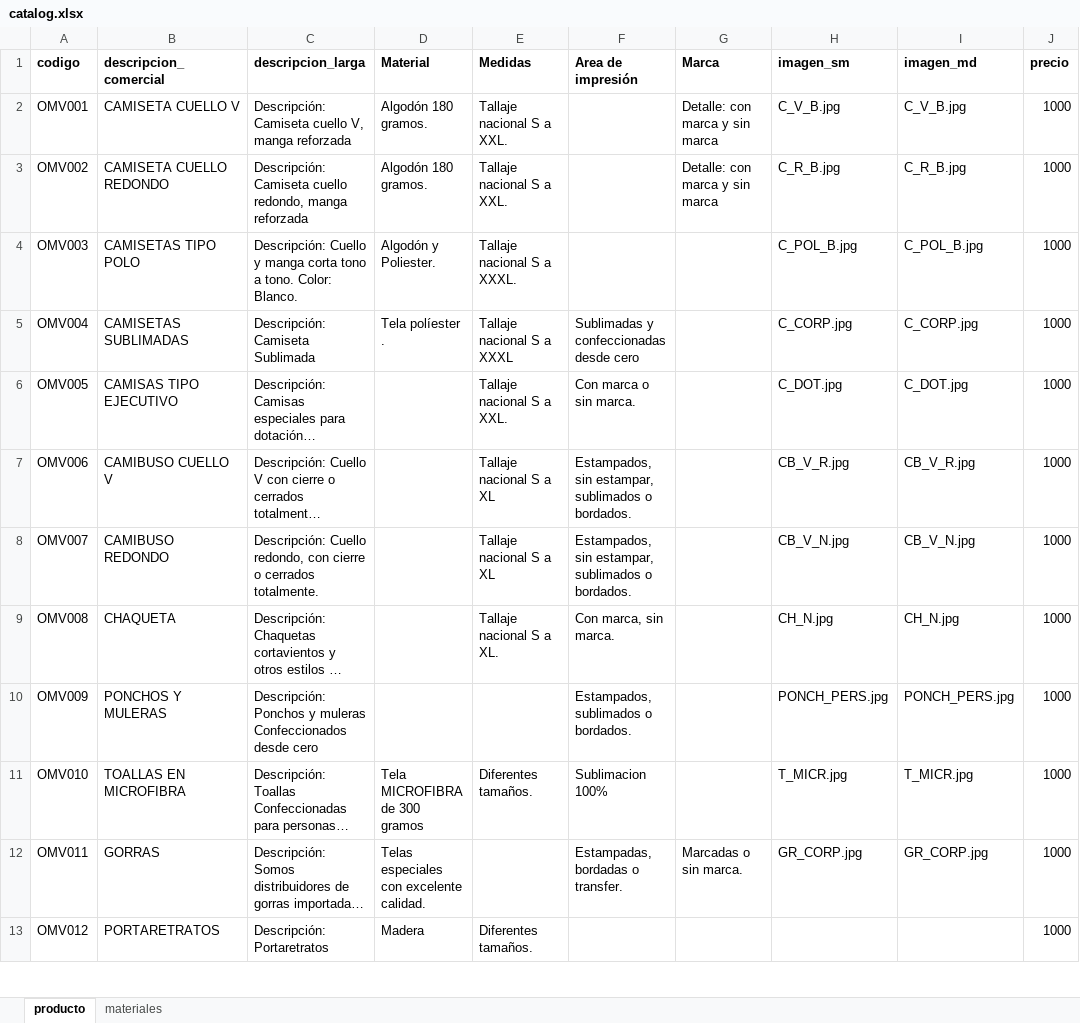
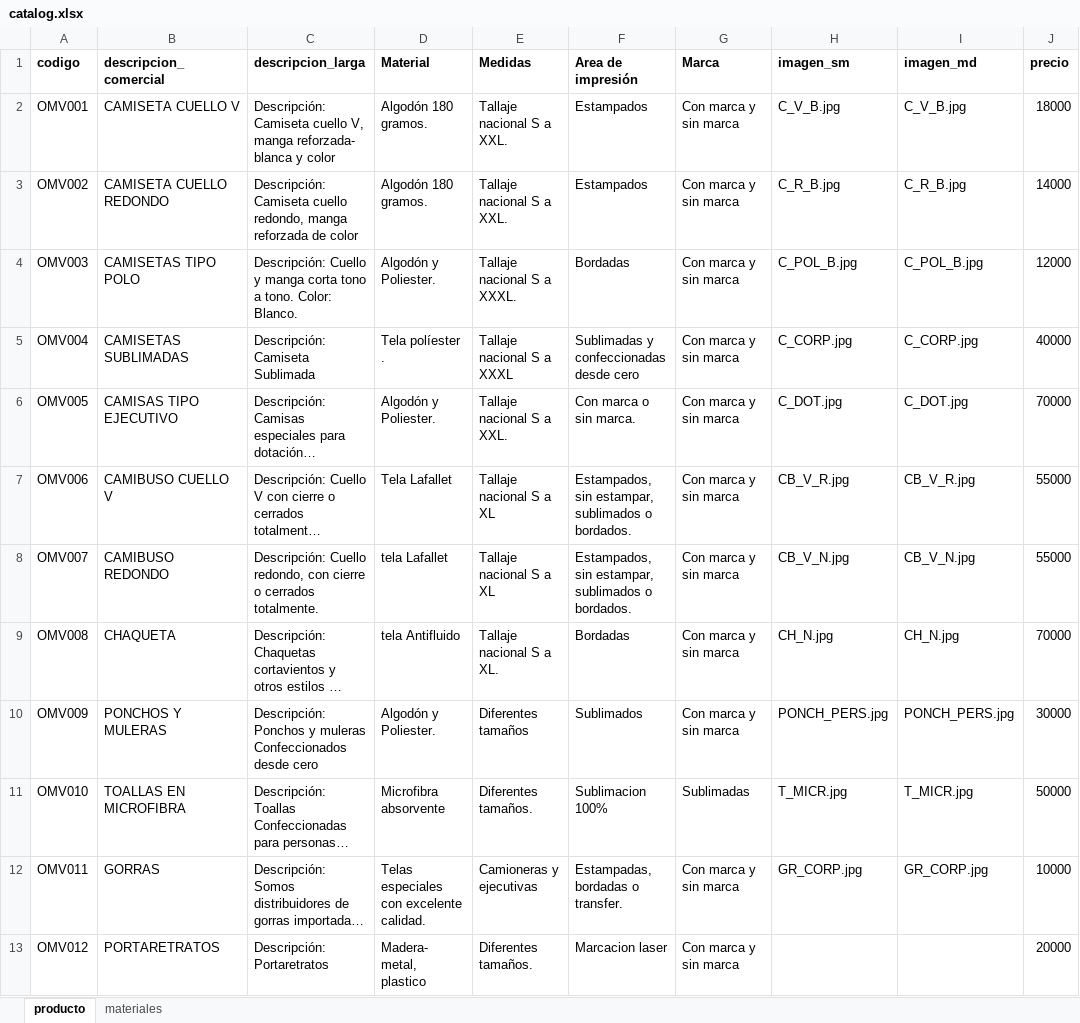
Before and after one commit to gongonut/omv_nestjs, an Excel workbook: .catalog/catalog.xlsx, sheet producto, drawn as a sheet; only a part is shown; long unchanged cells end in …; values as stored, in another font and other column widths than the file's, no borders; charts and pictures not drawn; the diff covers the shown part only; the diff names each change by its address in the sheet, - before the commit and + after, or states it on an @@ line.

Commit message:
Detalle productos omv

```diff
--- a/.catalog/catalog.xlsx (sheet producto)
+++ b/.catalog/catalog.xlsx (sheet producto)
-C2 (descripcion_larga): …V, manga reforzada
+C2 (descripcion_larga): …V, manga reforzada- blanca y color
-F2:F3 (Area de impresión): (empty)
+F2:F3 (Area de impresión): Estampados
-G2:G3 (Marca): Detalle: con marca y sin marca
+G2:G3 (Marca): Con marca y sin marca
-J2 (precio): 1000
+J2 (precio): 18000
-C3 (descripcion_larga): …manga reforzada
+C3 (descripcion_larga): …manga reforzada de color
-J3 (precio): 1000
+J3 (precio): 14000
-F4 (Area de impresión): (empty)
+F4 (Area de impresión): Bordadas
-G4:G10 (Marca): (empty)
+G4:G10 (Marca): Con marca y sin marca
-J4 (precio): 1000
+J4 (precio): 12000
-J5 (precio): 1000
+J5 (precio): 40000
-D6 (Material): (empty)
+D6 (Material): Algodón y Poliester.
-J6 (precio): 1000
+J6 (precio): 70000
-D7 (Material): (empty)
+D7 (Material): Tela Lafallet
-J7:J8 (precio): 1000
+J7:J8 (precio): 55000
-D8 (Material): (empty)
+D8 (Material): tela Lafallet
-D9 (Material): (empty)
+D9 (Material): tela Antifluido
-F9 (Area de impresión): Con marca, sin marca.
+F9 (Area de impresión): Bordadas
-J9 (precio): 1000
+J9 (precio): 70000
-D10 (Material): (empty)
+D10 (Material): Algodón y Poliester.
-E10 (Medidas): (empty)
+E10 (Medidas): Diferentes tamaños
-F10 (Area de impresión): Estampados, sublimados o bordados.
+F10 (Area de impresión): Sublimados
-J10 (precio): 1000
+J10 (precio): 30000
-D11 (Material): Tela MICROFIBRA de 300 gramos
+D11 (Material): Microfibra absorvente
-G11 (Marca): (empty)
+G11 (Marca): Sublimadas
-J11 (precio): 1000
+J11 (precio): 50000
-E12 (Medidas): (empty)
+E12 (Medidas): Camioneras y ejecutivas
-G12 (Marca): Marcadas o sin marca.
+G12 (Marca): Con marca y sin marca
-J12 (precio): 1000
+J12 (precio): 10000
-D13 (Material): Madera
+D13 (Material): Madera- metal, plastico
-F13 (Area de impresión): (empty)
+F13 (Area de impresión): Marcacion laser
-G13 (Marca): (empty)
+G13 (Marca): Con marca y sin marca
-J13 (precio): 1000
+J13 (precio): 20000
```
Also changed, not shown: 2 added rows and 40 edited cells elsewhere in this sheet, charts or pictures, 14 other files.
